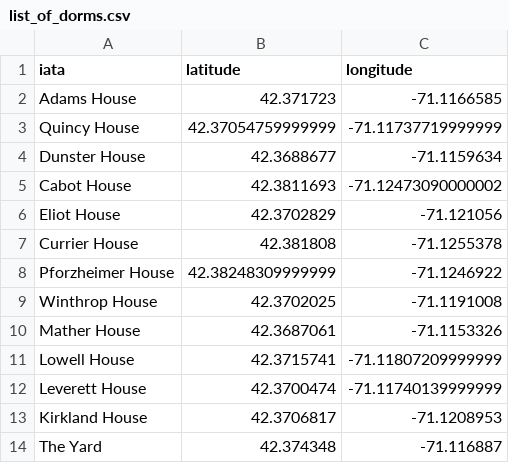
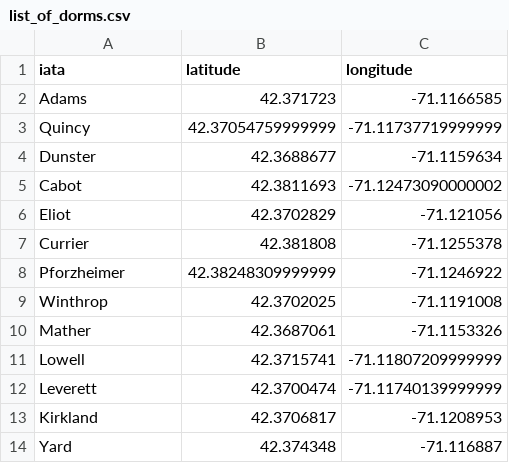
Before and after one commit to PerpetualOwl/perpetualowl.github.io, a CSV file: edgebundling/list_of_dorms.csv, drawn as a sheet.

Commit message:
fixed naming

```diff
--- a/edgebundling/list_of_dorms.csv
+++ b/edgebundling/list_of_dorms.csv
@@ -1,14 +1,14 @@
 iata,latitude,longitude
-Adams House,42.371723,-71.1166585
-Quincy House,42.37054759999999,-71.11737719999999
-Dunster House,42.3688677,-71.1159634
-Cabot House,42.3811693,-71.12473090000002
-Eliot House,42.3702829,-71.121056
-Currier House,42.381808,-71.1255378
-Pforzheimer House,42.38248309999999,-71.1246922
-Winthrop House,42.3702025,-71.1191008
-Mather House,42.3687061,-71.1153326
-Lowell House,42.3715741,-71.11807209999999
-Leverett House,42.3700474,-71.11740139999999
-Kirkland House,42.3706817,-71.1208953
-The Yard,42.374348,-71.116887
+Adams,42.371723,-71.1166585
+Quincy,42.37054759999999,-71.11737719999999
+Dunster,42.3688677,-71.1159634
+Cabot,42.3811693,-71.12473090000002
+Eliot,42.3702829,-71.121056
+Currier,42.381808,-71.1255378
+Pforzheimer,42.38248309999999,-71.1246922
+Winthrop,42.3702025,-71.1191008
+Mather,42.3687061,-71.1153326
+Lowell,42.3715741,-71.11807209999999
+Leverett,42.3700474,-71.11740139999999
+Kirkland,42.3706817,-71.1208953
+Yard,42.374348,-71.116887
```
